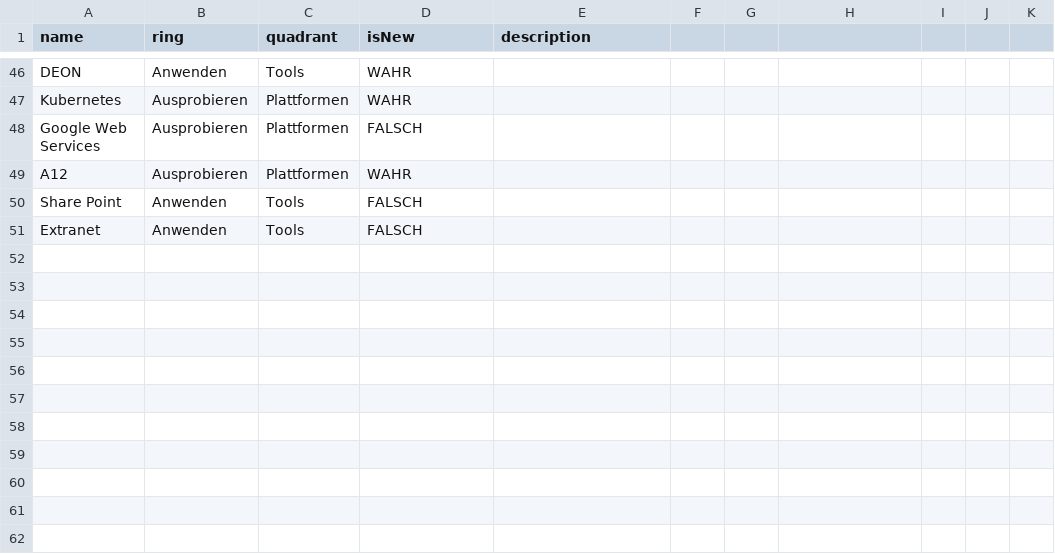
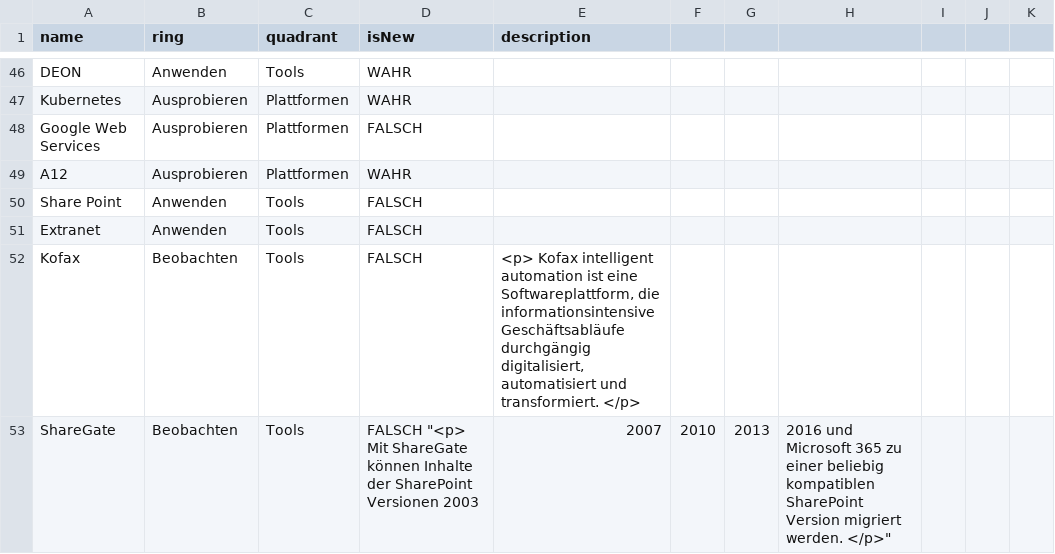
Before and after one commit to nbredow/radar, a CSV file: BJV.csv, drawn as a sheet; only a part is shown, gaps mark what is left out.

Commit message:
Update BJV.csv

```diff
--- a/BJV.csv
+++ b/BJV.csv
@@ -52 +52,3 @@ Share Point,Anwenden,Tools,FALSCH,
 Extranet,Anwenden,Tools,FALSCH,	
+Kofax, Beobachten, Tools, FALSCH, "<p>  Kofax intelligent automation ist eine Softwareplattform, die informationsintensive Geschäftsabläufe durchgängig digitalisiert, automatisiert und transformiert. </p>"
+ShareGate, Beobachten, Tools, FALSCH "<p> Mit ShareGate können Inhalte der SharePoint Versionen 2003, 2007, 2010, 2013, 2016 und Microsoft 365 zu einer beliebig kompatiblen SharePoint Version migriert werden. </p>"
```
